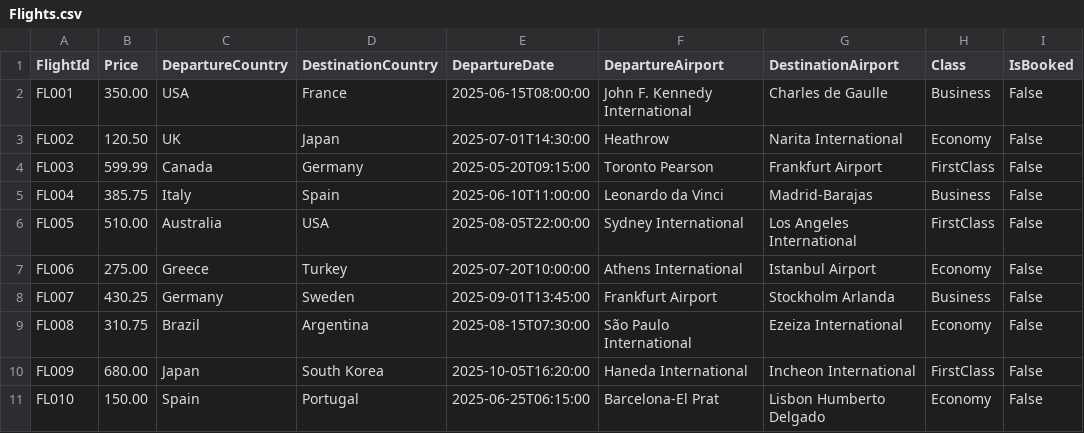
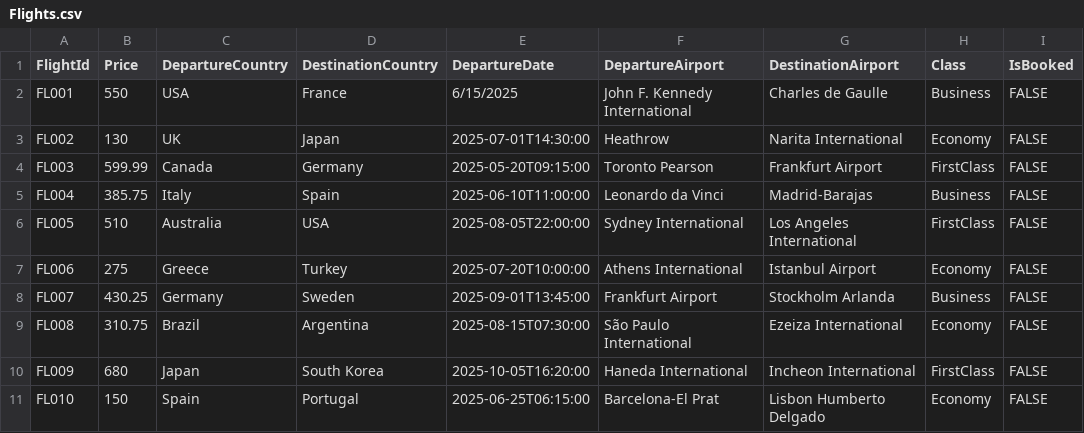
Before and after one commit to MahmoudShouli/AirportTicketBookingSystem, a CSV file: Data/Flights.csv, drawn as a sheet.

Commit message:
implement the batch flight upload - managers can import CSV files for the flights without validation yet.

```diff
--- a/Data/Flights.csv
+++ b/Data/Flights.csv
@@ -1,11 +1,11 @@
 FlightId,Price,DepartureCountry,DestinationCountry,DepartureDate,DepartureAirport,DestinationAirport,Class,IsBooked
-FL001,350.00,USA,France,2025-06-15T08:00:00,John F. Kennedy International,Charles de Gaulle,Business,False
-FL002,120.50,UK,Japan,2025-07-01T14:30:00,Heathrow,Narita International,Economy,False
-FL003,599.99,Canada,Germany,2025-05-20T09:15:00,Toronto Pearson,Frankfurt Airport,FirstClass,False
-FL004,385.75,Italy,Spain,2025-06-10T11:00:00,Leonardo da Vinci,Madrid-Barajas,Business,False
-FL005,510.00,Australia,USA,2025-08-05T22:00:00,Sydney International,Los Angeles International,FirstClass,False
-FL006,275.00,Greece,Turkey,2025-07-20T10:00:00,Athens International,Istanbul Airport,Economy,False
-FL007,430.25,Germany,Sweden,2025-09-01T13:45:00,Frankfurt Airport,Stockholm Arlanda,Business,False
-FL008,310.75,Brazil,Argentina,2025-08-15T07:30:00,São Paulo International,Ezeiza International,Economy,False
-FL009,680.00,Japan,South Korea,2025-10-05T16:20:00,Haneda International,Incheon International,FirstClass,False
-FL010,150.00,Spain,Portugal,2025-06-25T06:15:00,Barcelona-El Prat,Lisbon Humberto Delgado,Economy,False
+FL001,550,USA,France,6/15/2025,John F. Kennedy International,Charles de Gaulle,Business,FALSE
+FL002,130,UK,Japan,2025-07-01T14:30:00,Heathrow,Narita International,Economy,FALSE
+FL003,599.99,Canada,Germany,2025-05-20T09:15:00,Toronto Pearson,Frankfurt Airport,FirstClass,FALSE
+FL004,385.75,Italy,Spain,2025-06-10T11:00:00,Leonardo da Vinci,Madrid-Barajas,Business,FALSE
+FL005,510,Australia,USA,2025-08-05T22:00:00,Sydney International,Los Angeles International,FirstClass,FALSE
+FL006,275,Greece,Turkey,2025-07-20T10:00:00,Athens International,Istanbul Airport,Economy,FALSE
+FL007,430.25,Germany,Sweden,2025-09-01T13:45:00,Frankfurt Airport,Stockholm Arlanda,Business,FALSE
+FL008,310.75,Brazil,Argentina,2025-08-15T07:30:00,São Paulo International,Ezeiza International,Economy,FALSE
+FL009,680,Japan,South Korea,2025-10-05T16:20:00,Haneda International,Incheon International,FirstClass,FALSE
+FL010,150,Spain,Portugal,2025-06-25T06:15:00,Barcelona-El Prat,Lisbon Humberto Delgado,Economy,FALSE
```
Also changed, not shown: 3 other files.
